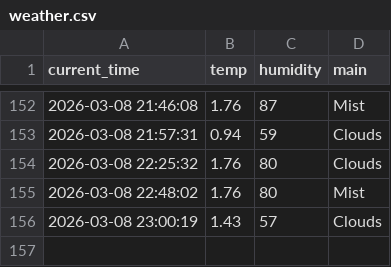
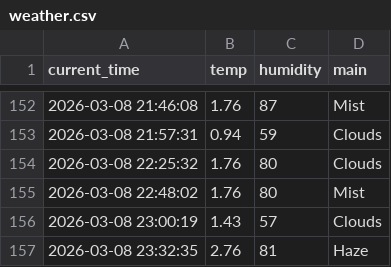
Before and after one commit to mrgong0515/weather_5m, a CSV file: weather.csv, drawn as a sheet; only a part is shown, gaps mark what is left out.

```diff
--- a/weather.csv
+++ b/weather.csv
@@ -156 +156,2 @@ current_time,temp,humidity,main
 2026-03-08 23:00:19,1.43,57,Clouds
+2026-03-08 23:32:35,2.76,81,Haze
```
